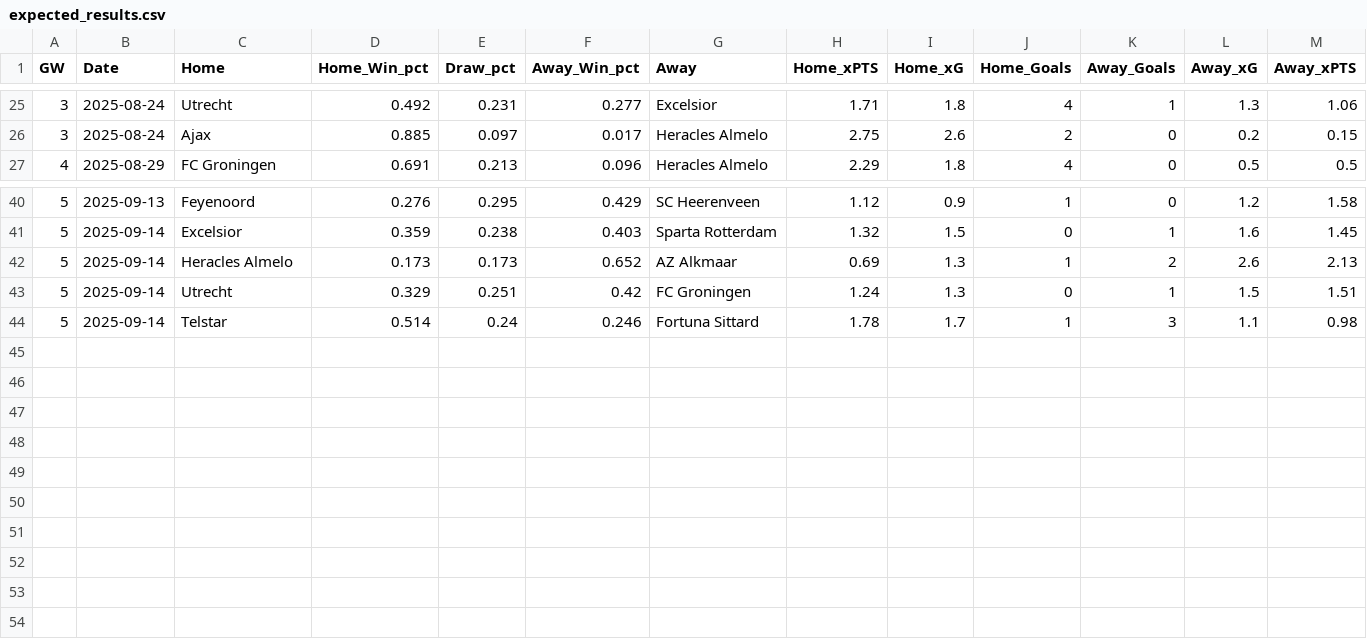
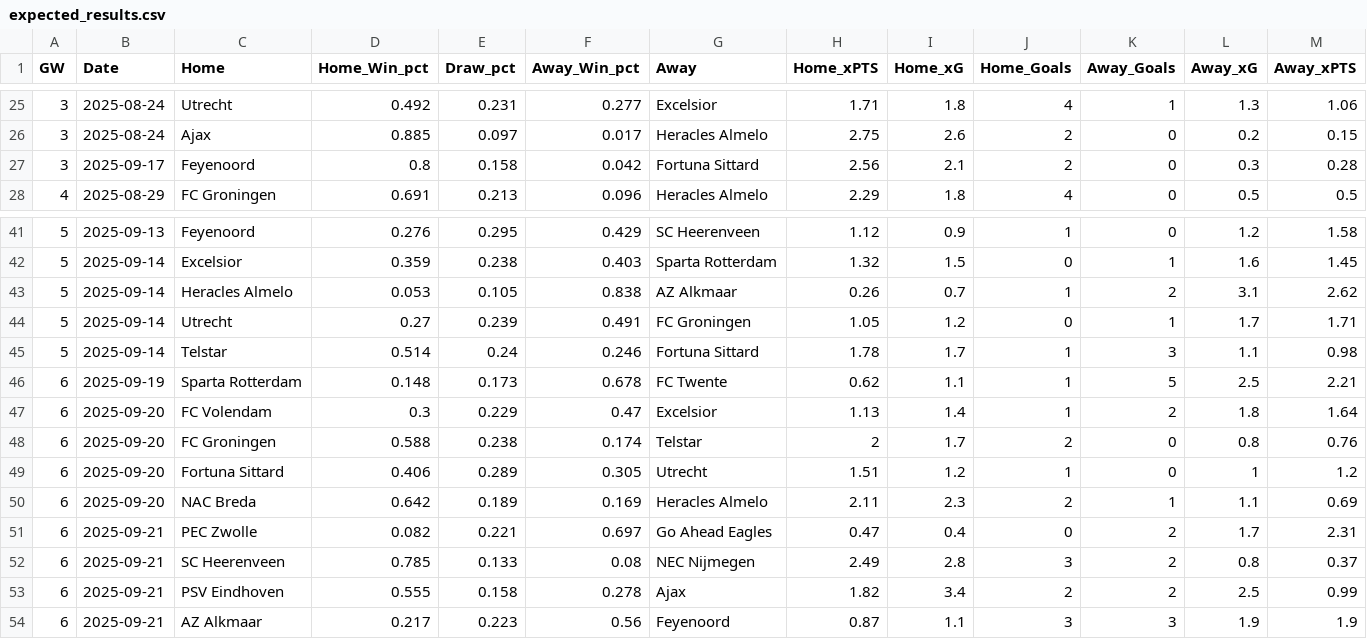
Before and after one commit to mikvanwell/eredivisie-analyst, a CSV file: expected_results.csv, drawn as a sheet; only a part is shown, gaps mark what is left out.

```diff
--- a/expected_results.csv
+++ b/expected_results.csv
@@ -26,2 +26,3 @@
 "3",2025-08-24,"Ajax",0.885,0.097,0.017,"Heracles Almelo",2.75,2.6,2,0,0.2,0.15
+"3",2025-09-17,"Feyenoord",0.8,0.158,0.042,"Fortuna Sittard",2.56,2.1,2,0,0.3,0.28
 "4",2025-08-29,"FC Groningen",0.691,0.213,0.096,"Heracles Almelo",2.29,1.8,4,0,0.5,0.5
@@ -41,4 +42,13 @@
 "5",2025-09-14,"Excelsior",0.359,0.238,0.403,"Sparta Rotterdam",1.32,1.5,0,1,1.6,1.45
-"5",2025-09-14,"Heracles Almelo",0.173,0.173,0.652,"AZ Alkmaar",0.69,1.3,1,2,2.6,2.13
-"5",2025-09-14,"Utrecht",0.329,0.251,0.42,"FC Groningen",1.24,1.3,0,1,1.5,1.51
+"5",2025-09-14,"Heracles Almelo",0.053,0.105,0.838,"AZ Alkmaar",0.26,0.7,1,2,3.1,2.62
+"5",2025-09-14,"Utrecht",0.27,0.239,0.491,"FC Groningen",1.05,1.2,0,1,1.7,1.71
 "5",2025-09-14,"Telstar",0.514,0.24,0.246,"Fortuna Sittard",1.78,1.7,1,3,1.1,0.98
+"6",2025-09-19,"Sparta Rotterdam",0.148,0.173,0.678,"FC Twente",0.62,1.1,1,5,2.5,2.21
+"6",2025-09-20,"FC Volendam",0.3,0.229,0.47,"Excelsior",1.13,1.4,1,2,1.8,1.64
+"6",2025-09-20,"FC Groningen",0.588,0.238,0.174,"Telstar",2,1.7,2,0,0.8,0.76
+"6",2025-09-20,"Fortuna Sittard",0.406,0.289,0.305,"Utrecht",1.51,1.2,1,0,1,1.2
+"6",2025-09-20,"NAC Breda",0.642,0.189,0.169,"Heracles Almelo",2.11,2.3,2,1,1.1,0.69
+"6",2025-09-21,"PEC Zwolle",0.082,0.221,0.697,"Go Ahead Eagles",0.47,0.4,0,2,1.7,2.31
+"6",2025-09-21,"SC Heerenveen",0.785,0.133,0.08,"NEC Nijmegen",2.49,2.8,3,2,0.8,0.37
+"6",2025-09-21,"PSV Eindhoven",0.555,0.158,0.278,"Ajax",1.82,3.4,2,2,2.5,0.99
+"6",2025-09-21,"AZ Alkmaar",0.217,0.223,0.56,"Feyenoord",0.87,1.1,3,3,1.9,1.9
```
Also changed, not shown: expected_adj_standings.csv, expected_np_standings.csv, 1 other file.
